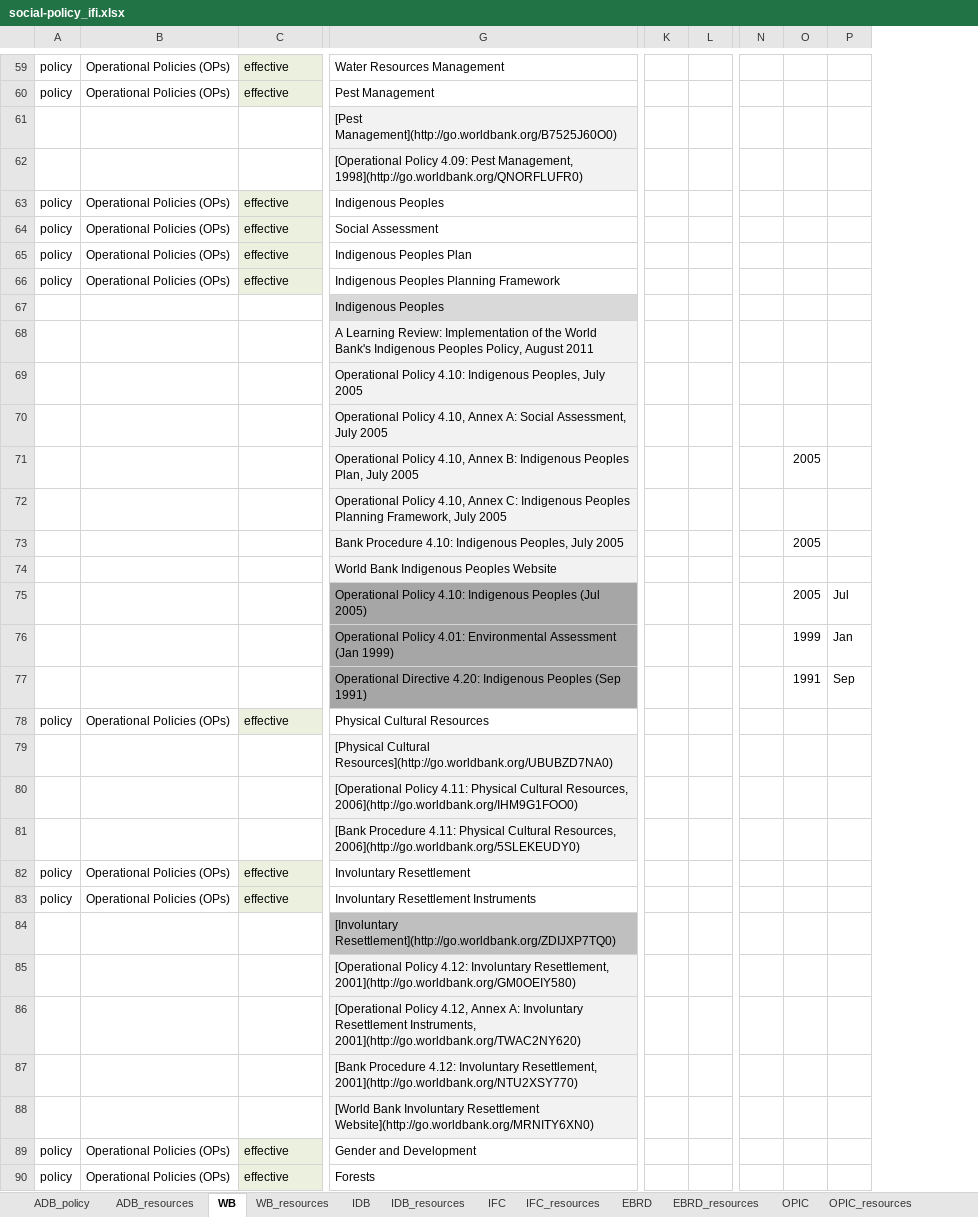
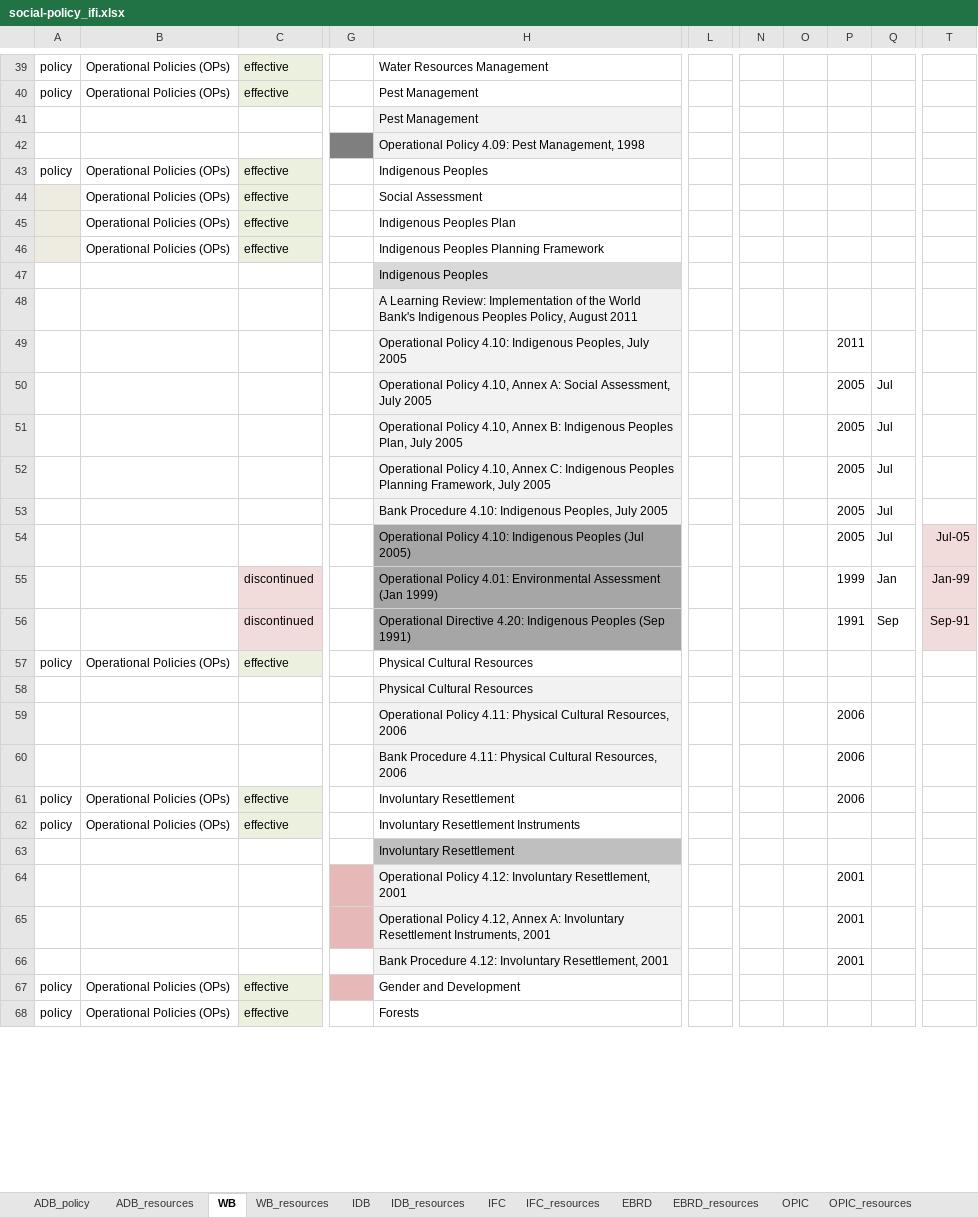
Before and after one commit to aaronkyle/social-development, an Excel workbook: context/social-policy_ifi.xlsx, sheet WB, drawn as a sheet; only a part is shown, gaps mark what is left out; values as stored, in another font and other column widths than the file's, no borders; removed rows and columns are numbered as before the commit, all else as after; rows hold the shown columns only; the diff covers the shown part only; the diff names each change by its address in the sheet, - before the commit and + after, or states it on an @@ line.

Commit message:
mid-progress: consolidating materials for World Bank, extending list of resources

```diff
--- a/context/social-policy_ifi.xlsx (sheet WB)
+++ b/context/social-policy_ifi.xlsx (sheet WB)
+column G, empty
-column K, empty
-column L, empty
+column L, empty
-column N, empty
+column N, empty
+column O, empty
+column T, rows 54-56: Jul-05 | Jan-99 | Sep-91
-row 61:  |  |  | [Pest Management](http://go.worldbank.org/B7525J60O0)
-row 62:  |  |  | [Operational Policy 4.09: Pest Management, 1998](http://go.worldbank.org/QNORFLUFR0)
+row 41:  |  |  |  | Pest Management
+row 42:  |  |  |  | Operational Policy 4.09: Pest Management, 1998
-A44:A46: policy
+A44:A46: (empty)
-A44:A46 fill: none
+A44:A46 fill: #EEECE1
-P49: (empty)
+P49: 2011
-P50: (empty)
+P50: 2005
-Q50:Q53: (empty)
+Q50:Q53: Jul
-P52: (empty)
+P52: 2005
-row 74:  |  |  | World Bank Indigenous Peoples Website
-C55:C56: (empty)
+C55:C56: discontinued
-C55:C56 fill: none
+C55:C56 fill: #F2DCDB
-row 79:  |  |  | [Physical Cultural Resources](http://go.worldbank.org/UBUBZD7NA0)
-row 80:  |  |  | [Operational Policy 4.11: Physical Cultural Resources, 2006](http://go.worldbank.org/IHM9G1FOO0)
-row 81:  |  |  | [Bank Procedure 4.11: Physical Cultural Resources, 2006](http://go.worldbank.org/5SLEKEUDY0)
+row 58:  |  |  |  | Physical Cultural Resources
+row 59:  |  |  |  | Operational Policy 4.11: Physical Cultural Resources, 2006 |  |  |  | 2006
+row 60:  |  |  |  | Bank Procedure 4.11: Physical Cultural Resources, 2006 |  |  |  | 2006
-P61: (empty)
+P61: 2006
-row 84:  |  |  | [Involuntary Resettlement](http://go.worldbank.org/ZDIJXP7TQ0)
-row 85:  |  |  | [Operational Policy 4.12: Involuntary Resettlement, 2001](http://go.worldbank.org/GM0OEIY580)
-row 86:  |  |  | [Operational Policy 4.12, Annex A: Involuntary Resettlement Instruments, 2001](http://go.worldbank.org/TWAC2NY620)
-row 87:  |  |  | [Bank Procedure 4.12: Involuntary Resettlement, 2001](http://go.worldbank.org/NTU2XSY770)
-row 88:  |  |  | [World Bank Involuntary Resettlement Website](http://go.worldbank.org/MRNITY6XN0)
+row 63:  |  |  |  | Involuntary Resettlement
+row 64:  |  |  |  | Operational Policy 4.12: Involuntary Resettlement, 2001 |  |  |  | 2001
+row 65:  |  |  |  | Operational Policy 4.12, Annex A: Involuntary Resettlement Instruments, 2001 |  |  |  | 2001
+row 66:  |  |  |  | Bank Procedure 4.12: Involuntary Resettlement, 2001 |  |  |  | 2001
```
Also changed, not shown: 14 added rows, 30 removed rows, 5 moved rows, 36 edited cells and cell formats elsewhere in this sheet, sheet WB_resources, sheet ADB_resources, sheet EBRD_resources, sheet OPIC, sheet IFC, sheet IDB, 5 more sheets.
